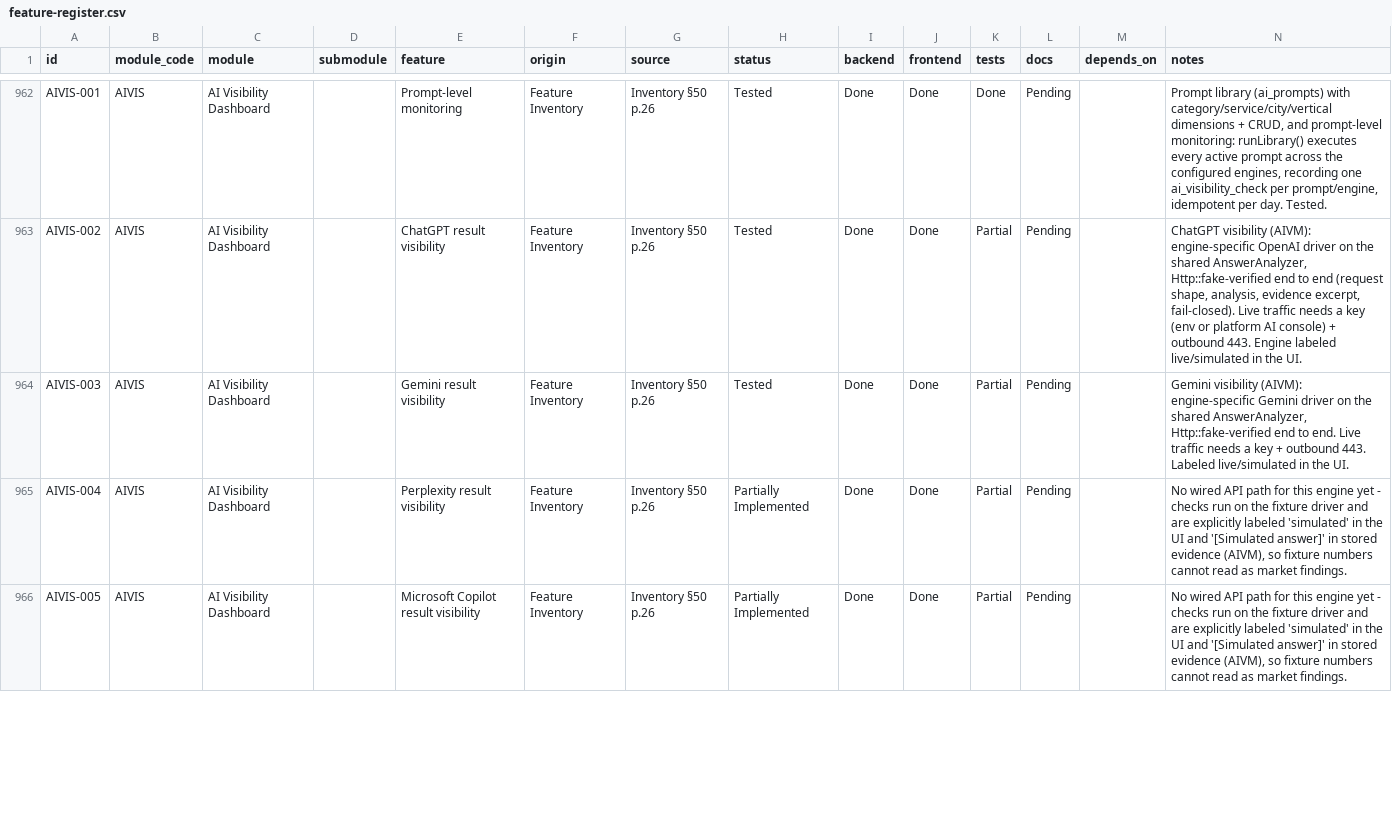
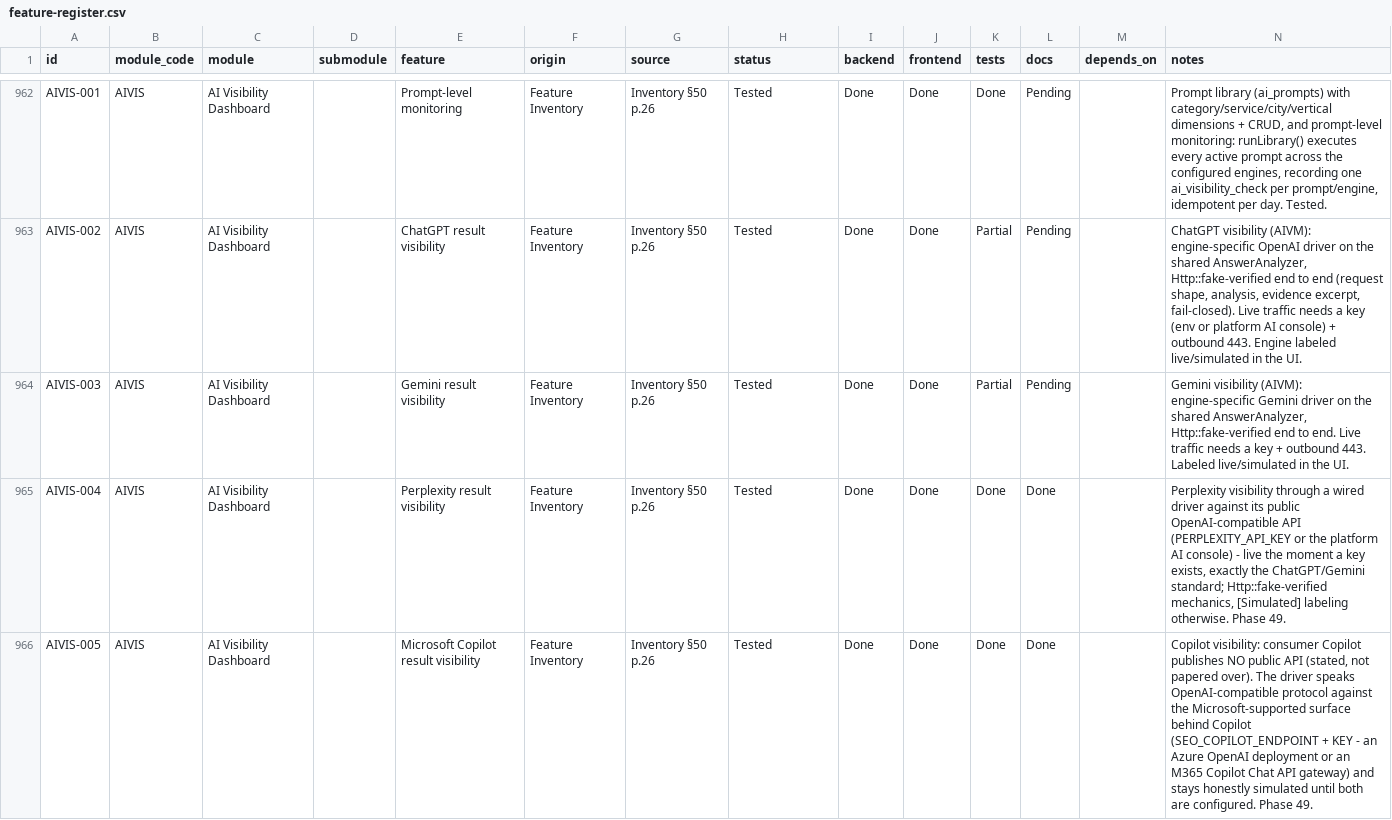
Before and after one commit to TechPioDev/piotrack, a CSV file: docs/register/feature-register.csv, drawn as a sheet; only a part is shown, gaps mark what is left out; the diff covers the shown part only.

```diff
--- a/docs/register/feature-register.csv
+++ b/docs/register/feature-register.csv
@@ -964,3 +964,3 @@ AIVIS-002,AIVIS,AI Visibility Dashboard,,ChatGPT result visibility,Feature Inven
 AIVIS-003,AIVIS,AI Visibility Dashboard,,Gemini result visibility,Feature Inventory,Inventory §50 p.26,Tested,Done,Done,Partial,Pending,,"Gemini visibility (AIVM): engine-specific Gemini driver on the shared AnswerAnalyzer, Http::fake-verified end to end. Live traffic needs a key + outbound 443. Labeled live/simulated in the UI."
-AIVIS-004,AIVIS,AI Visibility Dashboard,,Perplexity result visibility,Feature Inventory,Inventory §50 p.26,Partially Implemented,Done,Done,Partial,Pending,,"No wired API path for this engine yet - checks run on the fixture driver and are explicitly labeled 'simulated' in the UI and '[Simulated answer]' in stored evidence (AIVM), so fixture numbers cannot read as market findings."
-AIVIS-005,AIVIS,AI Visibility Dashboard,,Microsoft Copilot result visibility,Feature Inventory,Inventory §50 p.26,Partially Implemented,Done,Done,Partial,Pending,,"No wired API path for this engine yet - checks run on the fixture driver and are explicitly labeled 'simulated' in the UI and '[Simulated answer]' in stored evidence (AIVM), so fixture numbers cannot read as market findings."
+AIVIS-004,AIVIS,AI Visibility Dashboard,,Perplexity result visibility,Feature Inventory,Inventory §50 p.26,Tested,Done,Done,Done,Done,,"Perplexity visibility through a wired driver against its public OpenAI-compatible API (PERPLEXITY_API_KEY or the platform AI console) - live the moment a key exists, exactly the ChatGPT/Gemini standard; Http::fake-verified mechanics, [Simulated] labeling otherwise. Phase 49."
+AIVIS-005,AIVIS,AI Visibility Dashboard,,Microsoft Copilot result visibility,Feature Inventory,Inventory §50 p.26,Tested,Done,Done,Done,Done,,"Copilot visibility: consumer Copilot publishes NO public API (stated, not papered over). The driver speaks OpenAI-compatible protocol against the Microsoft-supported surface behind Copilot (SEO_COPILOT_ENDPOINT + KEY - an Azure OpenAI deployment or an M365 Copilot Chat API gateway) and stays honestly simulated until both are configured. Phase 49."
```
Also changed, not shown: 13 edited cells elsewhere in this file, 14 other files.
